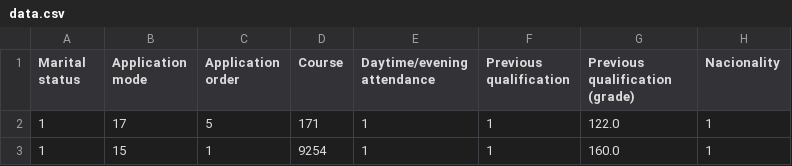
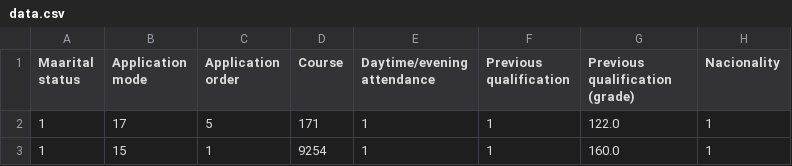
Before and after one commit to huaquangvinh229/22521669_DS102.Q12.CNVN, a CSV file: BTTH2/data.csv, drawn as a sheet; only a part is shown; the diff names each change by its address in the sheet, - before the commit and + after, or states it on an @@ line.

```diff
--- a/BTTH2/data.csv
+++ b/BTTH2/data.csv
-A1: Marital status
+A1: Maarital status
```
Also changed, not shown: 2 other files.
